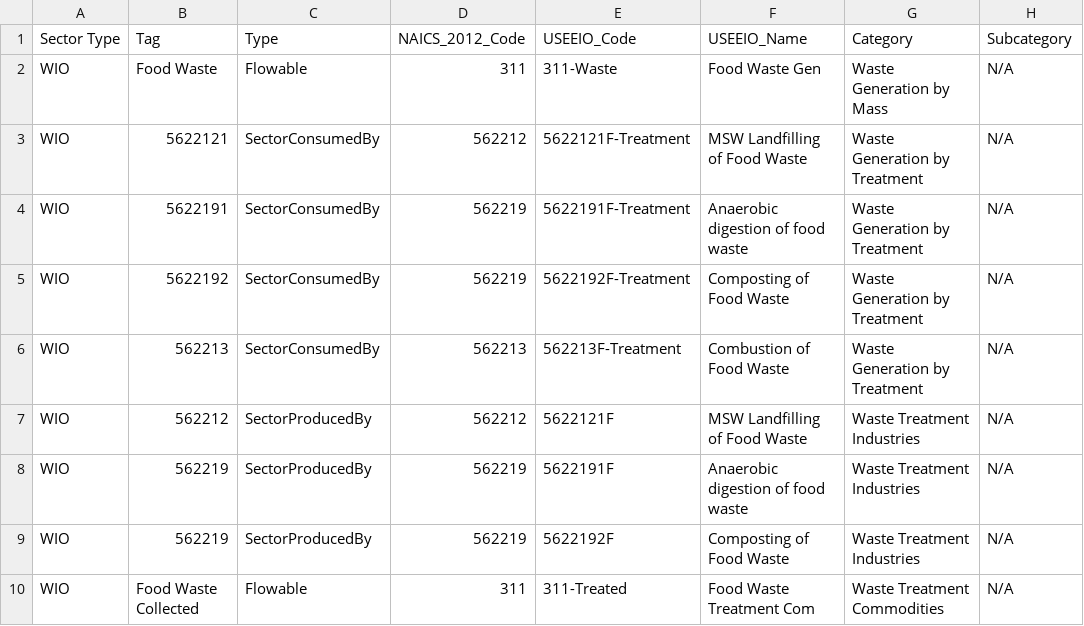
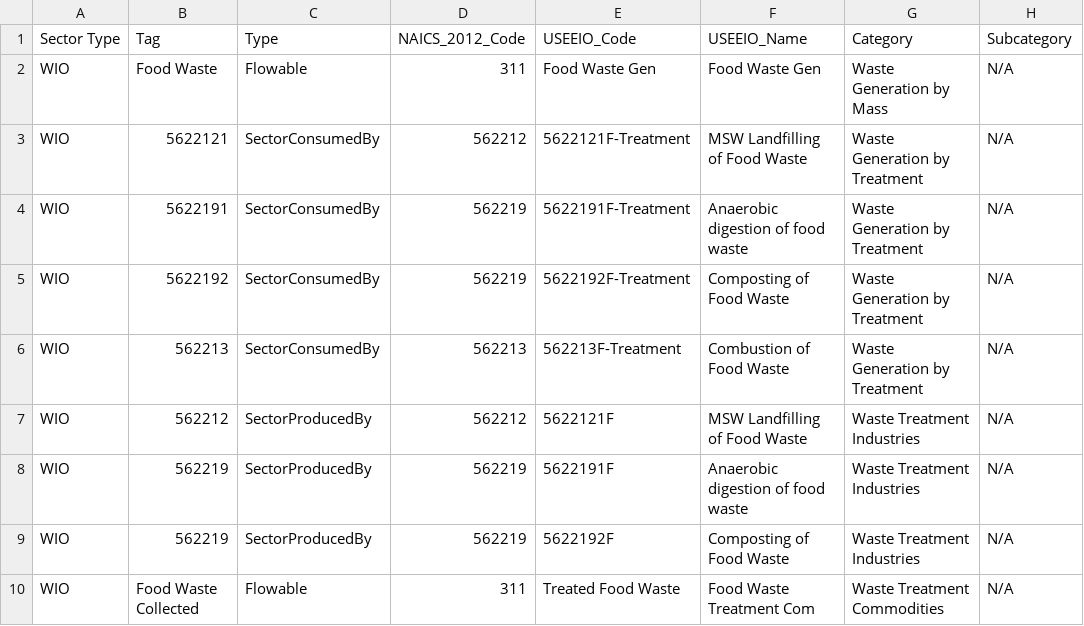
Before and after one commit to USEPA/HIO, a CSV file: useeior/DisaggWIOFoodWaste_Sectors.csv, drawn as a sheet; only a part is shown; the diff names each change by its address in the sheet, - before the commit and + after, or states it on an @@ line.

Commit message:
changed name of waste food generation sector from 311-waste to food waste gen

```diff
--- a/useeior/DisaggWIOFoodWaste_Sectors.csv
+++ b/useeior/DisaggWIOFoodWaste_Sectors.csv
-E2 (USEEIO_Code): 311-Waste
+E2 (USEEIO_Code): Food Waste Gen
-E10 (USEEIO_Code): 311-Treated
+E10 (USEEIO_Code): Treated Food Waste
```
